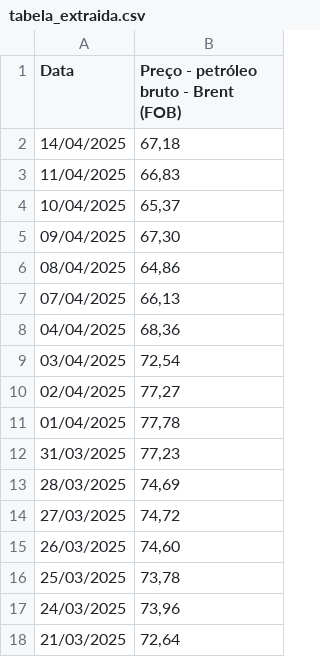
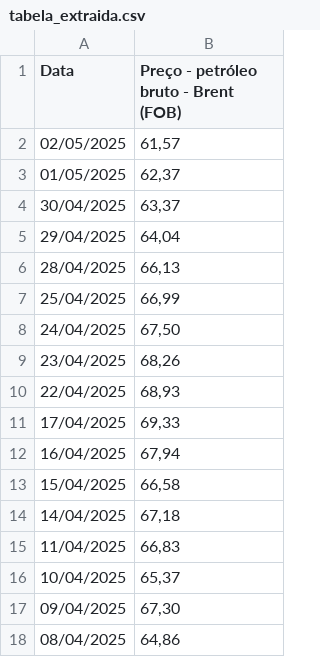
Before and after one commit to Leandrolsc/PosTech_DataAnalytics_Fase4, a CSV file: data/tabela_extraida.csv (was tabela_extraida.csv), drawn as a sheet; only a part is shown; the shorter side is filled out with more unchanged rows; the diff names each change by its address in the sheet, - before the commit and + after, or states it on an @@ line.

```diff
--- a/tabela_extraida.csv
+++ b/data/tabela_extraida.csv
+row 2: 02/05/2025 | 61,57
+row 3: 01/05/2025 | 62,37
+row 4: 30/04/2025 | 63,37
+row 5: 29/04/2025 | 64,04
+row 6: 28/04/2025 | 66,13
+row 7: 25/04/2025 | 66,99
+row 8: 24/04/2025 | 67,50
+row 9: 23/04/2025 | 68,26
+row 10: 22/04/2025 | 68,93
+row 11: 17/04/2025 | 69,33
+row 12: 16/04/2025 | 67,94
+row 13: 15/04/2025 | 66,58
```
Also changed, not shown: 7 other files.
